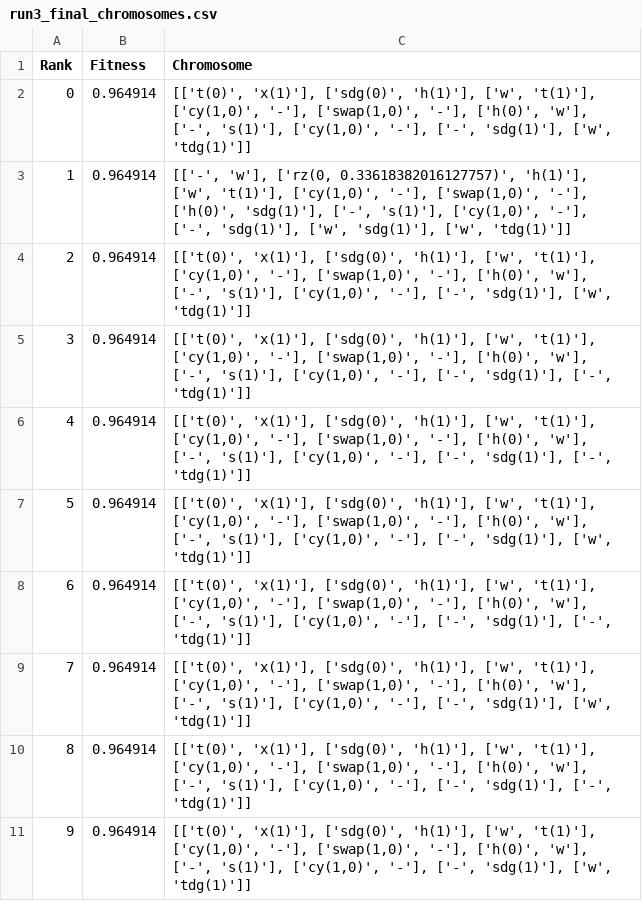
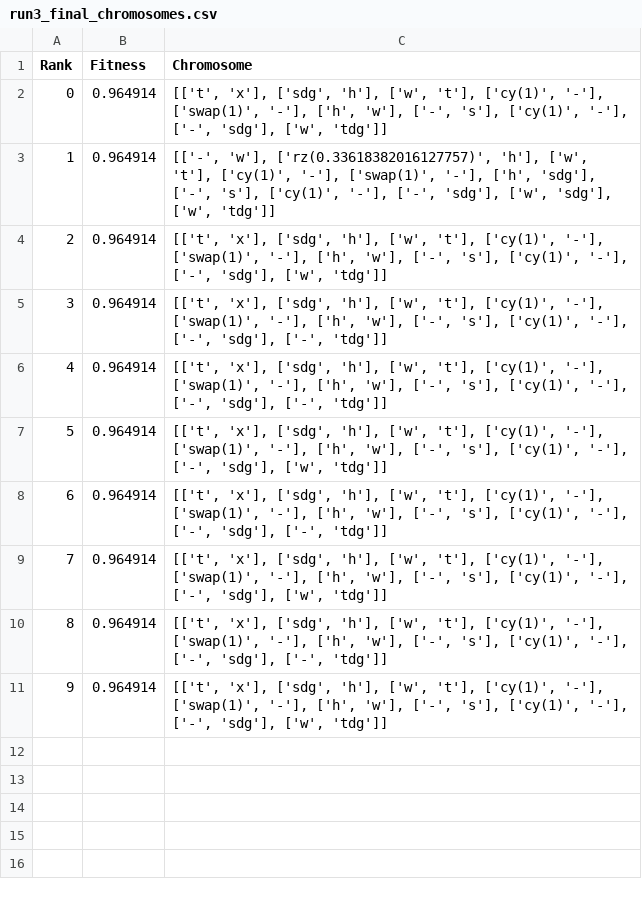
Before and after one commit to CW00D/NISQ_Optimisation_of_QFT, a CSV file: Experiment Results/Optimiser_noisy/2 Qubit Simulation/Data/run3_final_chromosomes.csv, drawn as a sheet.

Commit message:
Similarly for noisy

```diff
--- a/Experiment Results/Optimiser_noisy/2 Qubit Simulation/Data/run3_final_chromosomes.csv
+++ b/Experiment Results/Optimiser_noisy/2 Qubit Simulation/Data/run3_final_chromosomes.csv
@@ -1,11 +1,11 @@
 Rank,Fitness,Chromosome
-0,0.964914,"[['t(0)', 'x(1)'], ['sdg(0)', 'h(1)'], ['w', 't(1)'], ['cy(1,0)', '-'], ['swap(1,0)', '-'], ['h(0)', 'w'], ['-', 's(1)'], ['cy(1,0)', '-'], ['-', 'sdg(1)'], ['w', 'tdg(1)']]"
-1,0.964914,"[['-', 'w'], ['rz(0, 0.33618382016127757)', 'h(1)'], ['w', 't(1)'], ['cy(1,0)', '-'], ['swap(1,0)', '-'], ['h(0)', 'sdg(1)'], ['-', 's(1)'], ['cy(1,0)', '-'], ['-', 'sdg(1)'], ['w', 'sdg(1)'], ['w', 'tdg(1)']]"
-2,0.964914,"[['t(0)', 'x(1)'], ['sdg(0)', 'h(1)'], ['w', 't(1)'], ['cy(1,0)', '-'], ['swap(1,0)', '-'], ['h(0)', 'w'], ['-', 's(1)'], ['cy(1,0)', '-'], ['-', 'sdg(1)'], ['w', 'tdg(1)']]"
-3,0.964914,"[['t(0)', 'x(1)'], ['sdg(0)', 'h(1)'], ['w', 't(1)'], ['cy(1,0)', '-'], ['swap(1,0)', '-'], ['h(0)', 'w'], ['-', 's(1)'], ['cy(1,0)', '-'], ['-', 'sdg(1)'], ['-', 'tdg(1)']]"
-4,0.964914,"[['t(0)', 'x(1)'], ['sdg(0)', 'h(1)'], ['w', 't(1)'], ['cy(1,0)', '-'], ['swap(1,0)', '-'], ['h(0)', 'w'], ['-', 's(1)'], ['cy(1,0)', '-'], ['-', 'sdg(1)'], ['-', 'tdg(1)']]"
-5,0.964914,"[['t(0)', 'x(1)'], ['sdg(0)', 'h(1)'], ['w', 't(1)'], ['cy(1,0)', '-'], ['swap(1,0)', '-'], ['h(0)', 'w'], ['-', 's(1)'], ['cy(1,0)', '-'], ['-', 'sdg(1)'], ['w', 'tdg(1)']]"
-6,0.964914,"[['t(0)', 'x(1)'], ['sdg(0)', 'h(1)'], ['w', 't(1)'], ['cy(1,0)', '-'], ['swap(1,0)', '-'], ['h(0)', 'w'], ['-', 's(1)'], ['cy(1,0)', '-'], ['-', 'sdg(1)'], ['-', 'tdg(1)']]"
-7,0.964914,"[['t(0)', 'x(1)'], ['sdg(0)', 'h(1)'], ['w', 't(1)'], ['cy(1,0)', '-'], ['swap(1,0)', '-'], ['h(0)', 'w'], ['-', 's(1)'], ['cy(1,0)', '-'], ['-', 'sdg(1)'], ['w', 'tdg(1)']]"
-8,0.964914,"[['t(0)', 'x(1)'], ['sdg(0)', 'h(1)'], ['w', 't(1)'], ['cy(1,0)', '-'], ['swap(1,0)', '-'], ['h(0)', 'w'], ['-', 's(1)'], ['cy(1,0)', '-'], ['-', 'sdg(1)'], ['-', 'tdg(1)']]"
-9,0.964914,"[['t(0)', 'x(1)'], ['sdg(0)', 'h(1)'], ['w', 't(1)'], ['cy(1,0)', '-'], ['swap(1,0)', '-'], ['h(0)', 'w'], ['-', 's(1)'], ['cy(1,0)', '-'], ['-', 'sdg(1)'], ['w', 'tdg(1)']]"
+0,0.964914,"[['t', 'x'], ['sdg', 'h'], ['w', 't'], ['cy(1)', '-'], ['swap(1)', '-'], ['h', 'w'], ['-', 's'], ['cy(1)', '-'], ['-', 'sdg'], ['w', 'tdg']]"
+1,0.964914,"[['-', 'w'], ['rz(0.33618382016127757)', 'h'], ['w', 't'], ['cy(1)', '-'], ['swap(1)', '-'], ['h', 'sdg'], ['-', 's'], ['cy(1)', '-'], ['-', 'sdg'], ['w', 'sdg'], ['w', 'tdg']]"
+2,0.964914,"[['t', 'x'], ['sdg', 'h'], ['w', 't'], ['cy(1)', '-'], ['swap(1)', '-'], ['h', 'w'], ['-', 's'], ['cy(1)', '-'], ['-', 'sdg'], ['w', 'tdg']]"
+3,0.964914,"[['t', 'x'], ['sdg', 'h'], ['w', 't'], ['cy(1)', '-'], ['swap(1)', '-'], ['h', 'w'], ['-', 's'], ['cy(1)', '-'], ['-', 'sdg'], ['-', 'tdg']]"
+4,0.964914,"[['t', 'x'], ['sdg', 'h'], ['w', 't'], ['cy(1)', '-'], ['swap(1)', '-'], ['h', 'w'], ['-', 's'], ['cy(1)', '-'], ['-', 'sdg'], ['-', 'tdg']]"
+5,0.964914,"[['t', 'x'], ['sdg', 'h'], ['w', 't'], ['cy(1)', '-'], ['swap(1)', '-'], ['h', 'w'], ['-', 's'], ['cy(1)', '-'], ['-', 'sdg'], ['w', 'tdg']]"
+6,0.964914,"[['t', 'x'], ['sdg', 'h'], ['w', 't'], ['cy(1)', '-'], ['swap(1)', '-'], ['h', 'w'], ['-', 's'], ['cy(1)', '-'], ['-', 'sdg'], ['-', 'tdg']]"
+7,0.964914,"[['t', 'x'], ['sdg', 'h'], ['w', 't'], ['cy(1)', '-'], ['swap(1)', '-'], ['h', 'w'], ['-', 's'], ['cy(1)', '-'], ['-', 'sdg'], ['w', 'tdg']]"
+8,0.964914,"[['t', 'x'], ['sdg', 'h'], ['w', 't'], ['cy(1)', '-'], ['swap(1)', '-'], ['h', 'w'], ['-', 's'], ['cy(1)', '-'], ['-', 'sdg'], ['-', 'tdg']]"
+9,0.964914,"[['t', 'x'], ['sdg', 'h'], ['w', 't'], ['cy(1)', '-'], ['swap(1)', '-'], ['h', 'w'], ['-', 's'], ['cy(1)', '-'], ['-', 'sdg'], ['w', 'tdg']]"
```
Also changed, not shown: Experiment Results/Optimiser_noisy/2 Qubit Simulation/Data/run10_final_chromosomes.csv, Experiment Results/Optimiser_noisy/2 Qubit Simulation/Data/run1_final_chromosomes.csv, 7 other files.
